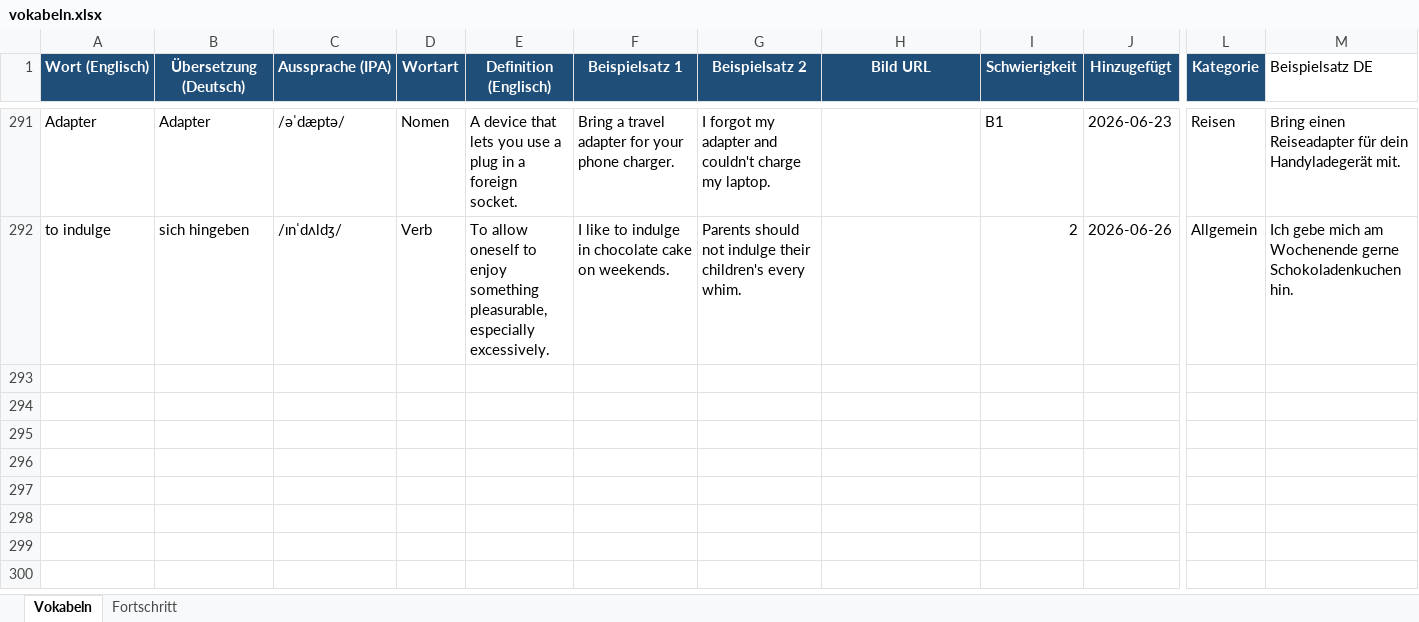
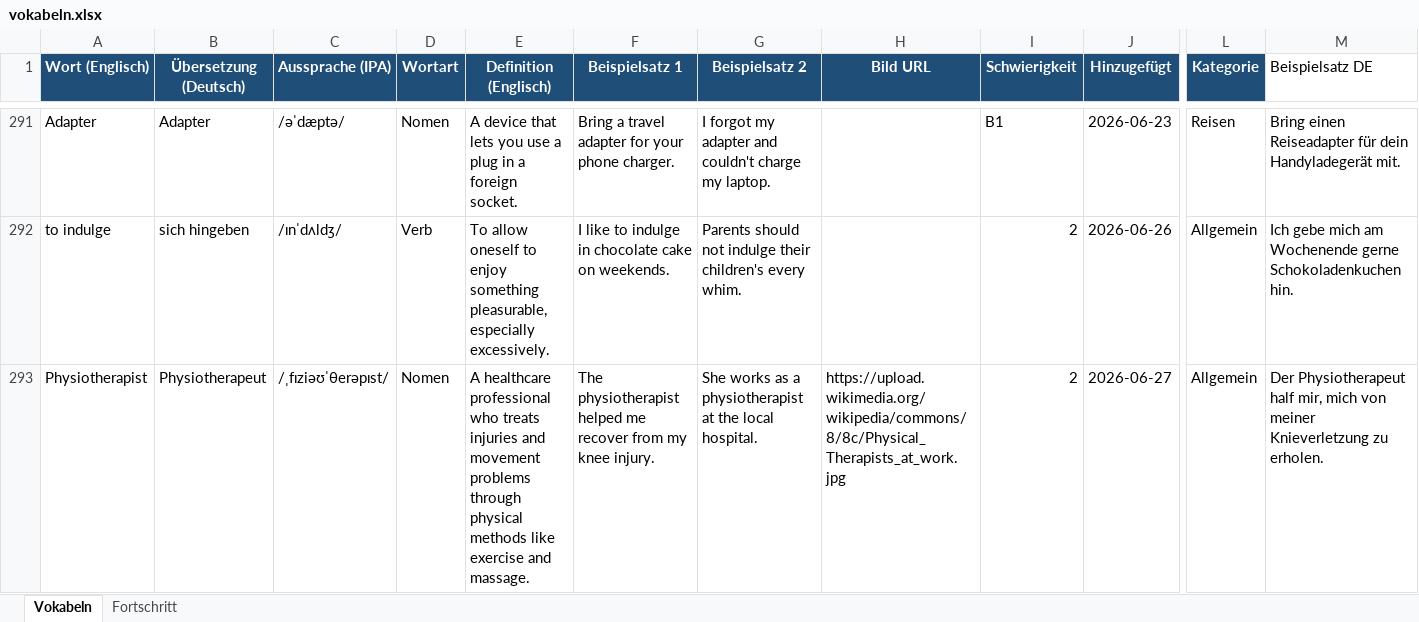
Before and after one commit to timlbclaude/Englishtrainer, an Excel workbook: vokabeln.xlsx, sheet Vokabeln, drawn as a sheet; only a part is shown, gaps mark what is left out; values as stored, in another font and other column widths than the file's, no borders; rows hold the shown columns only; the diff names each change by its address in the sheet, - before the commit and + after, or states it on an @@ line.

Commit message:
ETA: Neues Wort aus Issue #49

```diff
--- a/vokabeln.xlsx (sheet Vokabeln)
+++ b/vokabeln.xlsx (sheet Vokabeln)
+row 293: Physiotherapist | Physiotherapeut | /ˌfɪziəʊˈθerəpɪst/ | Nomen | A healthcare professional who treats injuries and movement problems through physical methods like exercise and massage. | The physiotherapist helped me recover from my knee injury. | She works as a physiotherapist at the local hospital. | https://upload.wikimedia.org/wikipedia/commons/8/8c/Physical_Therapists_at_work.jpg | 2 | 2026-06-27 | Allgemein | Der Physiotherapeut half mir, mich von meiner Knieverletzung zu erholen.
```
Also changed, not shown: 1 other file.
